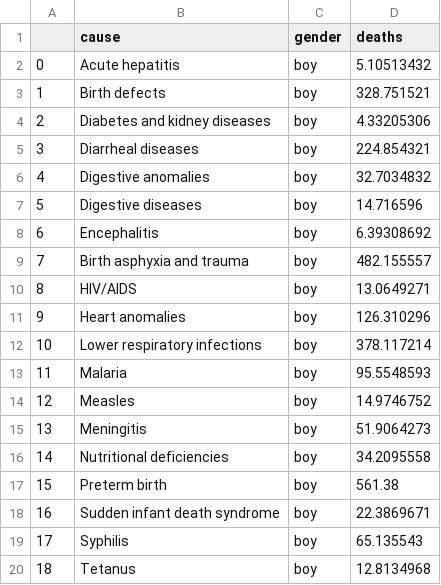
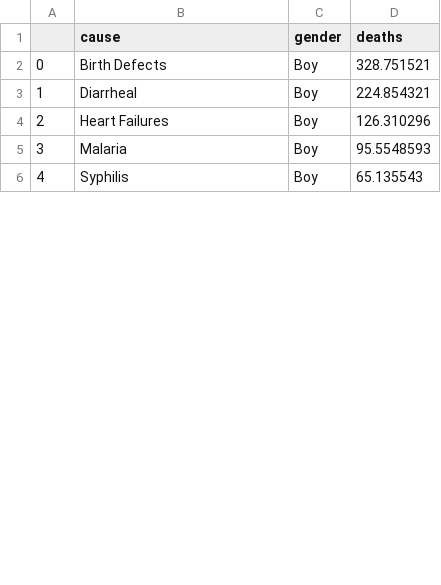
Before and after one commit to ongdisheng/FIT3179, a CSV file: project2/data/butterfly_chart.csv, drawn as a sheet; only a part is shown; removed rows and columns are numbered as before the commit, all else as after; the diff covers the shown part only; the diff names each change by its address in the sheet, - before the commit and + after, or states it on an @@ line.

Commit message:
Updated project 2

```diff
--- a/project2/data/butterfly_chart.csv
+++ b/project2/data/butterfly_chart.csv
-row 2: 0 | Acute hepatitis | boy | 5.10513432
@@ column A renumbered between rows 2 and 11 @@
-B2 (cause): Birth defects
+B2 (cause): Birth Defects
-C2 (gender): boy
+C2 (gender): Boy
-row 4: 2 | Diabetes and kidney diseases | boy | 4.33205306
-B3 (cause): Diarrheal diseases
+B3 (cause): Diarrheal
-C3 (gender): boy
+C3 (gender): Boy
-row 6: 4 | Digestive anomalies | boy | 32.7034832
-row 7: 5 | Digestive diseases | boy | 14.716596
-row 8: 6 | Encephalitis | boy | 6.39308692
-row 9: 7 | Birth asphyxia and trauma | boy | 482.155557
-row 10: 8 | HIV/AIDS | boy | 13.0649271
-B4 (cause): Heart anomalies
+B4 (cause): Heart Failures
-C4 (gender): boy
+C4 (gender): Boy
-row 12: 10 | Lower respiratory infections | boy | 378.117214
-C5 (gender): boy
+C5 (gender): Boy
-row 14: 12 | Measles | boy | 14.9746752
-row 15: 13 | Meningitis | boy | 51.9064273
-row 16: 14 | Nutritional deficiencies | boy | 34.2095558
-row 17: 15 | Preterm birth | boy | 561.38
-row 18: 16 | Sudden infant death syndrome | boy | 22.3869671
-C6 (gender): boy
+C6 (gender): Boy
-row 20: 18 | Tetanus | boy | 12.8134968
```
Also changed, not shown: 18 removed rows and 8 edited cells elsewhere in this file, 46 other files.
